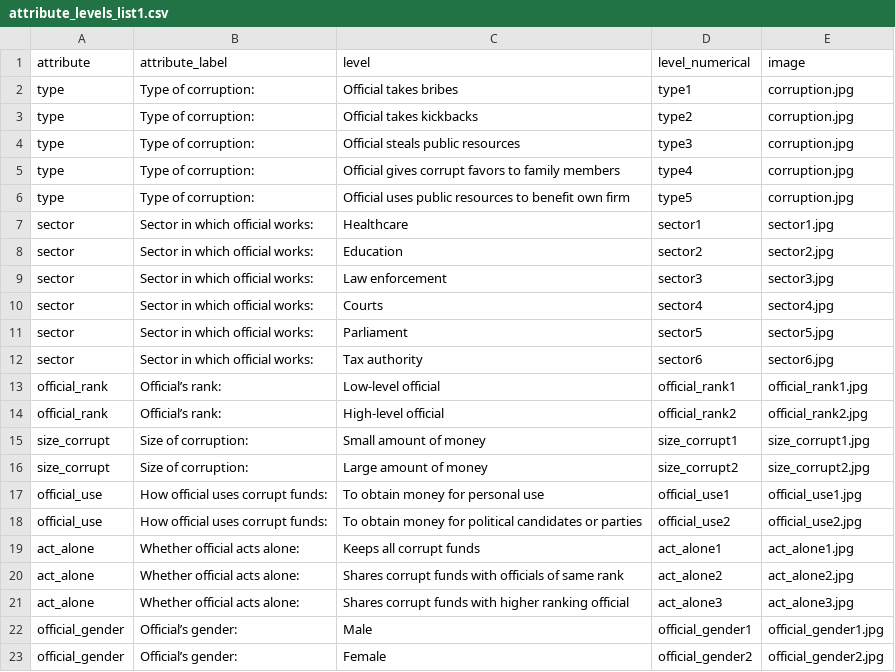
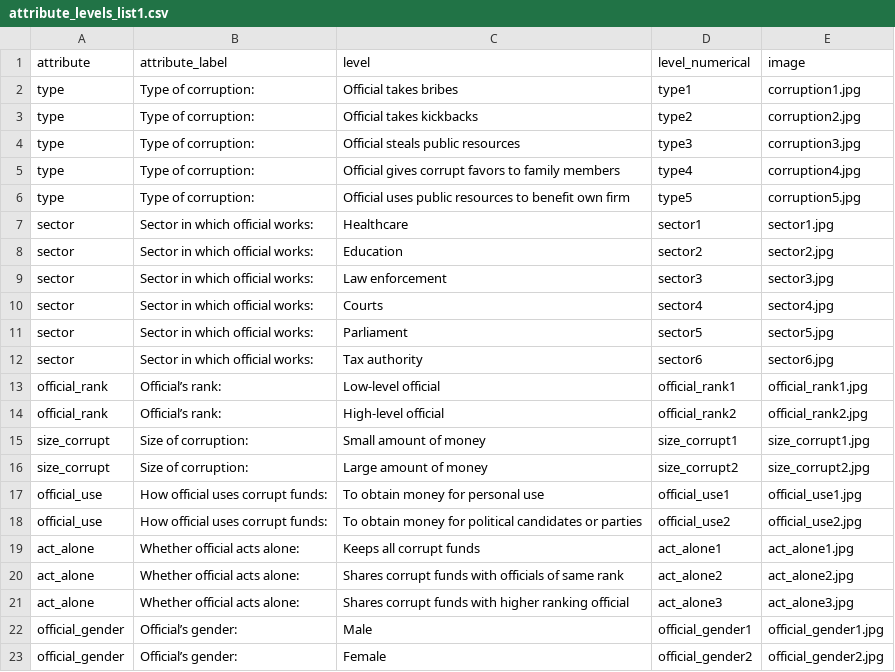
Before and after one commit to aholver/conjoint_template, a CSV file: attribute_levels_list1.csv, drawn as a sheet.

Commit message:
Add files via upload

```diff
--- a/attribute_levels_list1.csv
+++ b/attribute_levels_list1.csv
@@ -1,7 +1,7 @@
 attribute,attribute_label,level,level_numerical,image
-type,Type of corruption:,Official takes bribes,type1,corruption.jpg
-type,Type of corruption:,Official takes kickbacks ,type2,corruption.jpg
-type,Type of corruption:,Official steals public resources,type3,corruption.jpg
-type,Type of corruption:,Official gives corrupt favors to family members,type4,corruption.jpg
-type,Type of corruption:,Official uses public resources to benefit own firm ,type5,corruption.jpg
+type,Type of corruption:,Official takes bribes,type1,corruption1.jpg
+type,Type of corruption:,Official takes kickbacks ,type2,corruption2.jpg
+type,Type of corruption:,Official steals public resources,type3,corruption3.jpg
+type,Type of corruption:,Official gives corrupt favors to family members,type4,corruption4.jpg
+type,Type of corruption:,Official uses public resources to benefit own firm ,type5,corruption5.jpg
 sector,Sector in which official works:,Healthcare,sector1,sector1.jpg
```
